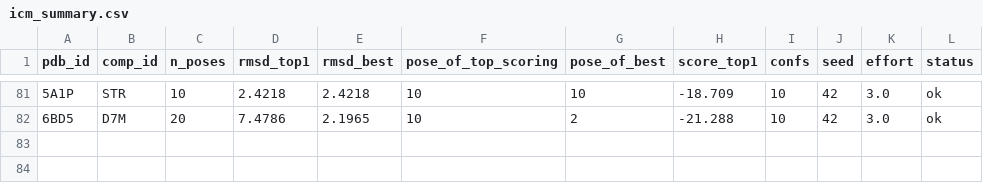
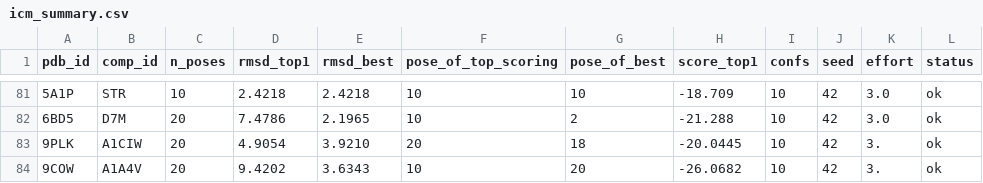
Before and after one commit to surajugrani/cyp_structure_challenge_OpenADMET, a CSV file: analyses/06_icm_redocking/results/icm_summary.csv, drawn as a sheet; only a part is shown, gaps mark what is left out.

```diff
--- a/analyses/06_icm_redocking/results/icm_summary.csv
+++ b/analyses/06_icm_redocking/results/icm_summary.csv
@@ -82 +82,3 @@ pdb_id,comp_id,n_poses,rmsd_top1,rmsd_best,pose_of_top_scoring,pose_of_best,scor
 6BD5,D7M,20,7.4786,2.1965,10,2,-21.288,10,42,3.0,ok
+9PLK,A1CIW,20,4.9054,3.9210,20,18,-20.0445,10,42,3.,ok
+9COW,A1A4V,20,9.4202,3.6343,10,20,-26.0682,10,42,3.,ok
```
Also changed, not shown: analyses/05_full_pdb_redocking/results/prep_status.csv, analyses/05_full_pdb_redocking/results/redock_poses.csv, 11 other files.
